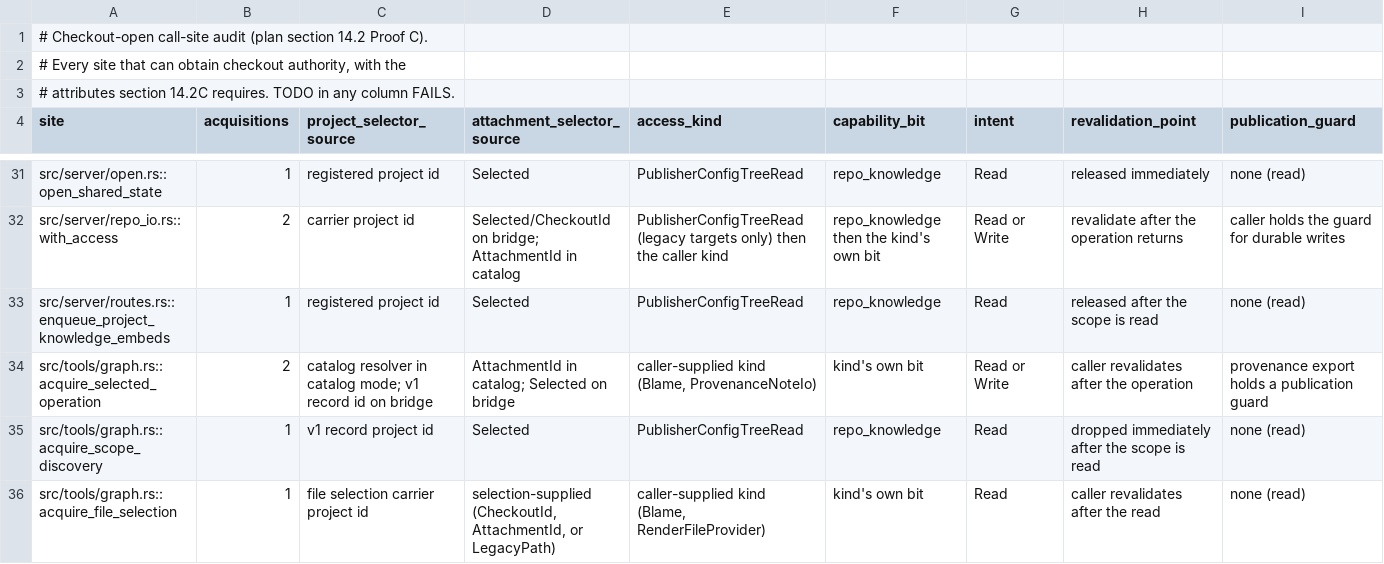
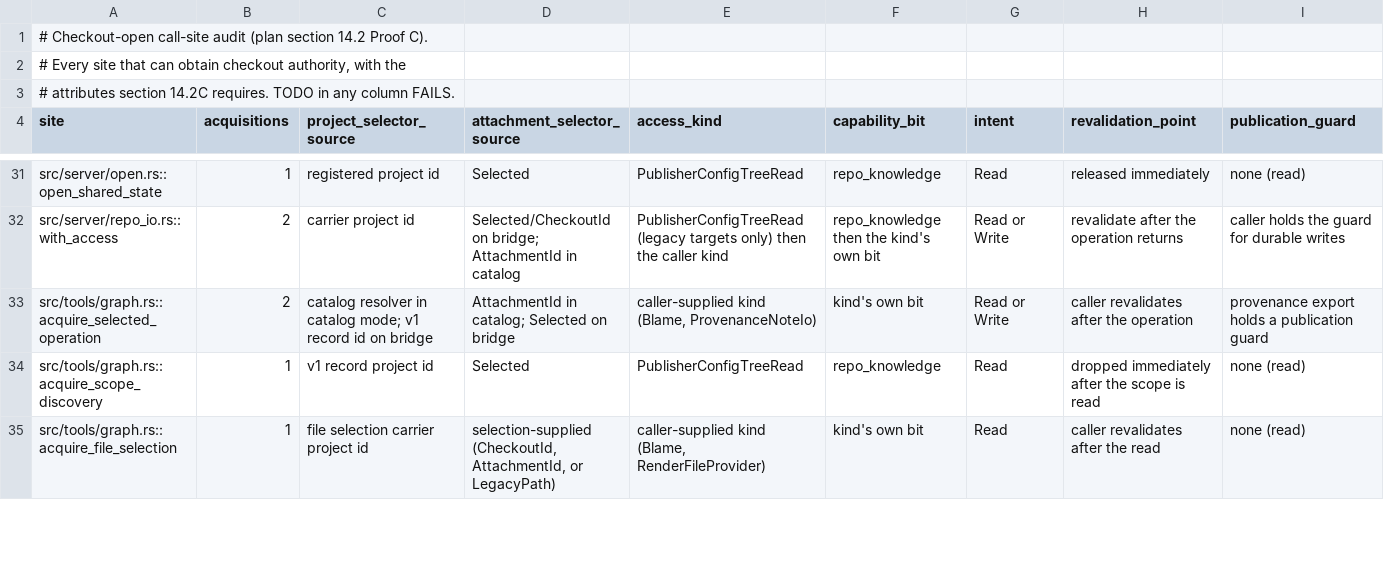
Before and after one commit to daystrom-institute/blackbox, a TSV file: scripts/checkout-callsite-audit.tsv, drawn as a sheet; only a part is shown, gaps mark what is left out; rows hold the shown columns only; the diff names each change by its address in the sheet, - before the commit and + after, or states it on an @@ line.

```diff
--- a/scripts/checkout-callsite-audit.tsv
+++ b/scripts/checkout-callsite-audit.tsv
-row 33: src/server/routes.rs::enqueue_project_knowledge_embeds | 1 | registered project id | Selected | PublisherConfigTreeRead | repo_knowledge | Read | released after the scope is read | none (read)
```
Also changed, not shown: 2 other files.
